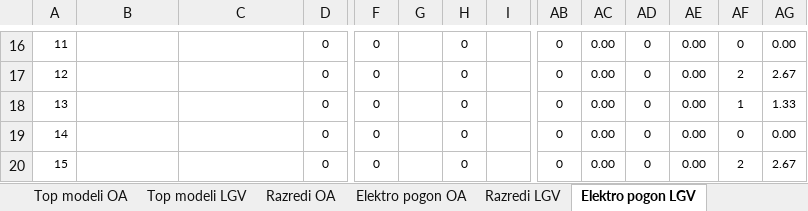
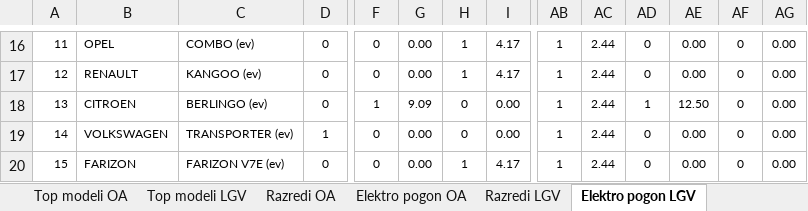
Before and after one commit to sivko2/SloCarStats2, an Excel workbook: report-2026.xlsx, sheet Elektro pogon LGV, drawn as a sheet; only a part is shown, gaps mark what is left out; values as stored, in another font and other column widths than the file's, no borders; the diff covers the shown part only; the diff names each change by its address in the sheet, - before the commit and + after, or states it on an @@ line.

```diff
--- a/report-2026.xlsx (sheet Elektro pogon LGV)
+++ b/report-2026.xlsx (sheet Elektro pogon LGV)
-B16: (empty)
+B16: OPEL
-C16: (empty)
+C16: COMBO (ev)
-G16:G17: (empty)
+G16:G17: 0.00
-H16:H17: 0
+H16:H17: 1
-I16:I17: (empty)
+I16:I17: 4.17
-AB16:AB20: 0
+AB16:AB20: 1
-AC16:AC20: 0.00
+AC16:AC20: 2.44
-B17: (empty)
+B17: RENAULT
-C17: (empty)
+C17: KANGOO (ev)
-AF17: 2
+AF17: 0
-AG17: 2.67
+AG17: 0.00
-B18: (empty)
+B18: CITROEN
-C18: (empty)
+C18: BERLINGO (ev)
-F18: 0
+F18: 1
-G18: (empty)
+G18: 9.09
-I18:I19: (empty)
+I18:I19: 0.00
-AD18: 0
+AD18: 1
-AE18: 0.00
+AE18: 12.50
-AF18: 1
+AF18: 0
-AG18: 1.33
+AG18: 0.00
-B19: (empty)
+B19: VOLKSWAGEN
-C19: (empty)
+C19: TRANSPORTER (ev)
-D19: 0
+D19: 1
-G19:G20: (empty)
+G19:G20: 0.00
-B20: (empty)
+B20: FARIZON
-C20: (empty)
+C20: FARIZON V7E (ev)
-H20: 0
+H20: 1
-I20: (empty)
+I20: 4.17
-AF20: 2
+AF20: 0
-AG20: 2.67
+AG20: 0.00
```
Also changed, not shown: 268 edited cells elsewhere in this sheet, sheet Razredi OA, sheet Elektro pogon OA, sheet Razredi LGV, sheet Znamke OA, sheet Upravna OA F-P, sheet Top modeli LGV, 6 more sheets.
